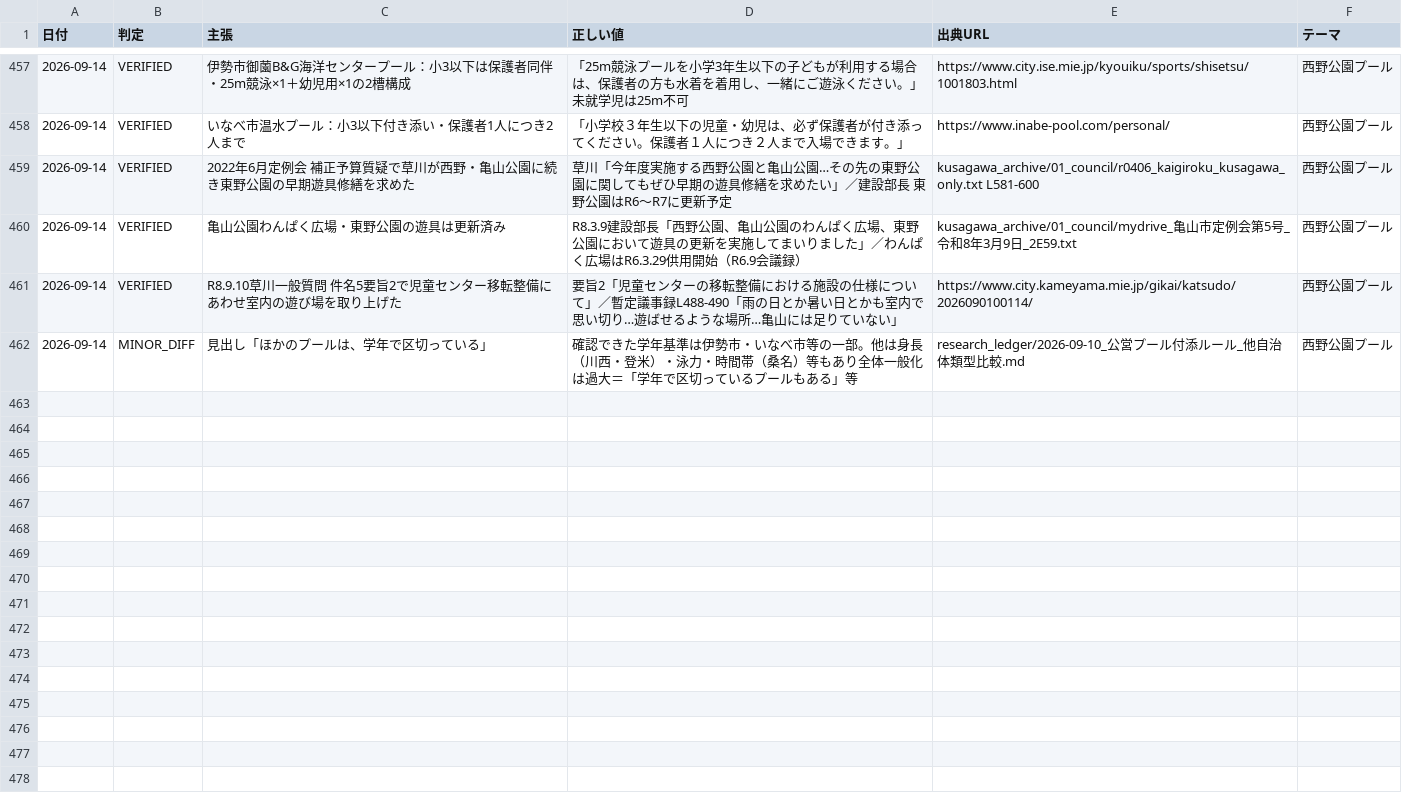
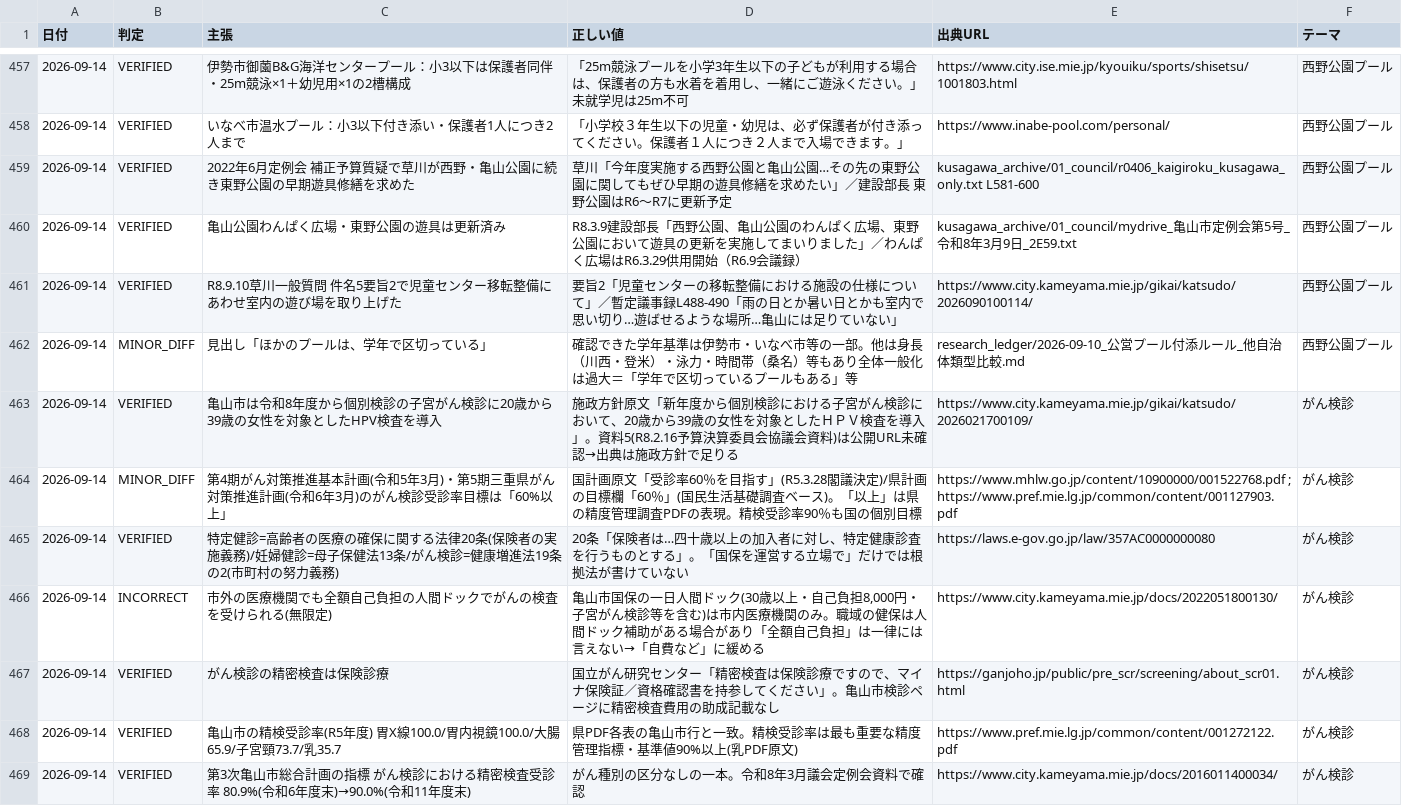
Before and after one commit to thiguchi125-debug/claude-config, a TSV file: backup/agents/knowledge/fact_ledger/verified_facts.tsv, drawn as a sheet; only a part is shown, gaps mark what is left out.

```diff
--- a/backup/agents/knowledge/fact_ledger/verified_facts.tsv
+++ b/backup/agents/knowledge/fact_ledger/verified_facts.tsv
@@ -462 +462,8 @@
 2026-09-14	MINOR_DIFF	見出し「ほかのプールは、学年で区切っている」	確認できた学年基準は伊勢市・いなべ市等の一部。他は身長（川西・登米）・泳力・時間帯（桑名）等もあり全体一般化は過大＝「学年で区切っているプールもある」等	research_ledger/2026-09-10_公営プール付添ルール_他自治体類型比較.md	西野公園プール
+2026-09-14	VERIFIED	亀山市は令和8年度から個別検診の子宮がん検診に20歳から39歳の女性を対象としたHPV検査を導入	施政方針原文「新年度から個別検診における子宮がん検診において、20歳から39歳の女性を対象としたＨＰＶ検査を導入」。資料5(R8.2.16予算決算委員会協議会資料)は公開URL未確認→出典は施政方針で足りる	https://www.city.kameyama.mie.jp/gikai/katsudo/2026021700109/	がん検診
+2026-09-14	MINOR_DIFF	第4期がん対策推進基本計画(令和5年3月)・第5期三重県がん対策推進計画(令和6年3月)のがん検診受診率目標は「60%以上」	国計画原文「受診率60％を目指す」(R5.3.28閣議決定)/県計画の目標欄「60％」(国民生活基礎調査ベース)。「以上」は県の精度管理調査PDFの表現。精検受診率90％も国の個別目標	https://www.mhlw.go.jp/content/10900000/001522768.pdf ; https://www.pref.mie.lg.jp/common/content/001127903.pdf	がん検診
+2026-09-14	VERIFIED	特定健診=高齢者の医療の確保に関する法律20条(保険者の実施義務)/妊婦健診=母子保健法13条/がん検診=健康増進法19条の2(市町村の努力義務)	20条「保険者は…四十歳以上の加入者に対し、特定健康診査を行うものとする」。「国保を運営する立場で」だけでは根拠法が書けていない	https://laws.e-gov.go.jp/law/357AC0000000080	がん検診
+2026-09-14	INCORRECT	市外の医療機関でも全額自己負担の人間ドックでがんの検査を受けられる(無限定)	亀山市国保の一日人間ドック(30歳以上・自己負担8,000円・子宮がん検診等を含む)は市内医療機関のみ。職域の健保は人間ドック補助がある場合があり「全額自己負担」は一律には言えない→「自費など」に緩める	https://www.city.kameyama.mie.jp/docs/2022051800130/	がん検診
+2026-09-14	VERIFIED	がん検診の精密検査は保険診療	国立がん研究センター「精密検査は保険診療ですので、マイナ保険証／資格確認書を持参してください」。亀山市検診ページに精密検査費用の助成記載なし	https://ganjoho.jp/public/pre_scr/screening/about_scr01.html	がん検診
+2026-09-14	VERIFIED	亀山市の精検受診率(R5年度) 胃X線100.0/胃内視鏡100.0/大腸65.9/子宮頸73.7/乳35.7	県PDF各表の亀山市行と一致。精検受診率は最も重要な精度管理指標・基準値90%以上(乳PDF原文)	https://www.pref.mie.lg.jp/common/content/001272122.pdf	がん検診
+2026-09-14	VERIFIED	第3次亀山市総合計画の指標 がん検診における精密検査受診率 80.9%(令和6年度末)→90.0%(令和11年度末)	がん種別の区分なしの一本。令和8年3月議会定例会資料で確認	https://www.city.kameyama.mie.jp/docs/2016011400034/	がん検診
```
Also changed, not shown: 4 other files.
